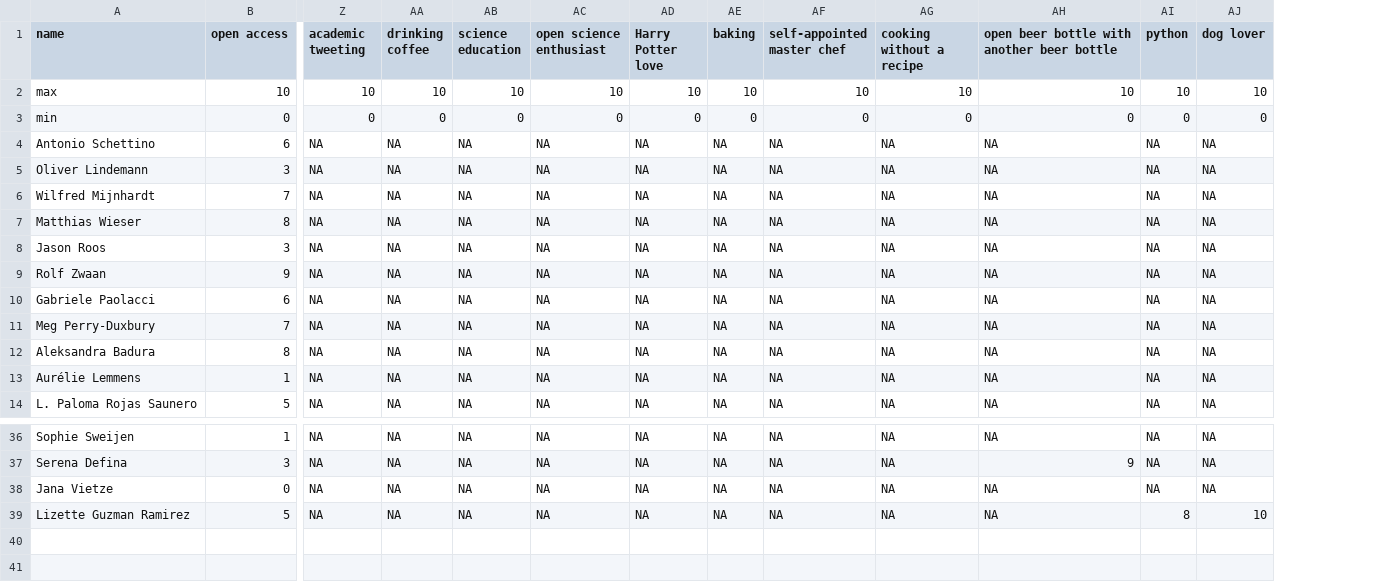
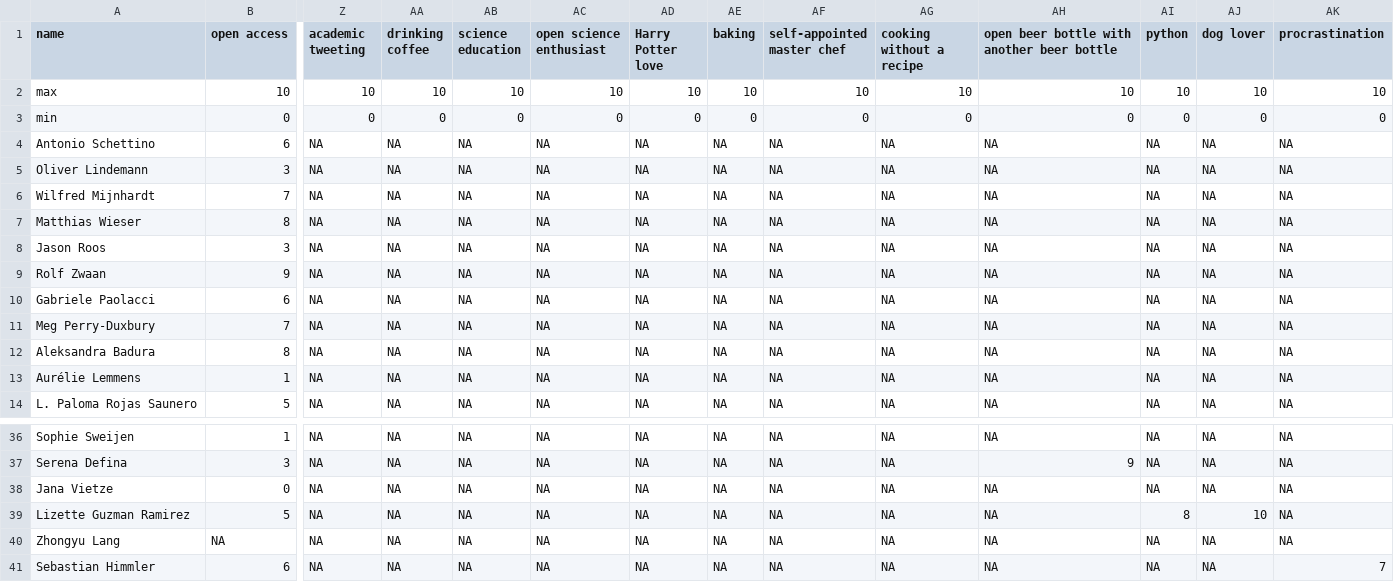
Before and after one commit to osc-rotterdam/osc-rotterdam.github.io, a CSV file: static/OS_skills.csv, drawn as a sheet; only a part is shown, gaps mark what is left out; rows hold the shown columns only; the diff names each change by its address in the sheet, - before the commit and + after, or states it on an @@ line.

Commit message:
OSCR Member: Sebastian Himmler

```diff
--- a/static/OS_skills.csv
+++ b/static/OS_skills.csv
+column AK (procrastination), rows 2-14: 10 | 0 | NA | NA | NA | NA | NA | NA | NA | NA | NA | NA | NA; rows 36-39: all NA
+row 40: Zhongyu Lang | NA | NA | NA | NA | NA | NA | NA | NA | NA | NA | NA | NA | NA
+row 41: Sebastian Himmler | 6 | NA | NA | NA | NA | NA | NA | NA | NA | NA | NA | NA | 7
```
Also changed, not shown: 2 other files.
